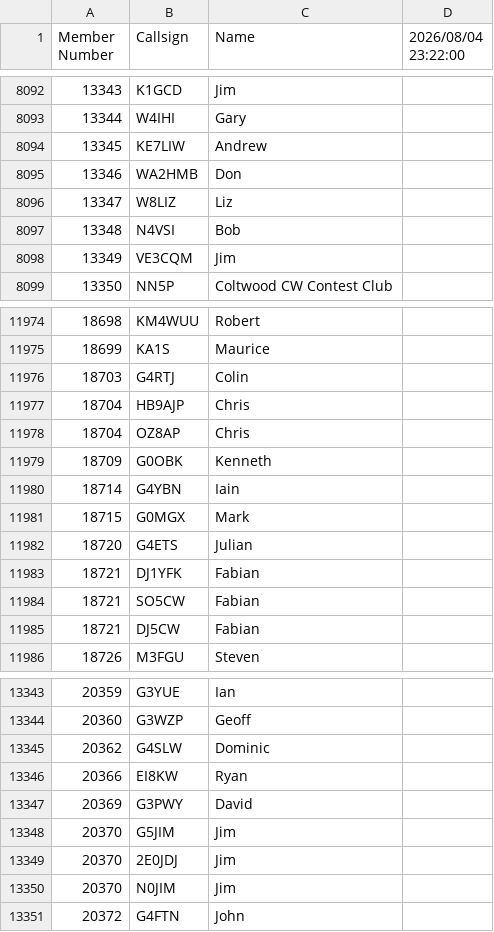
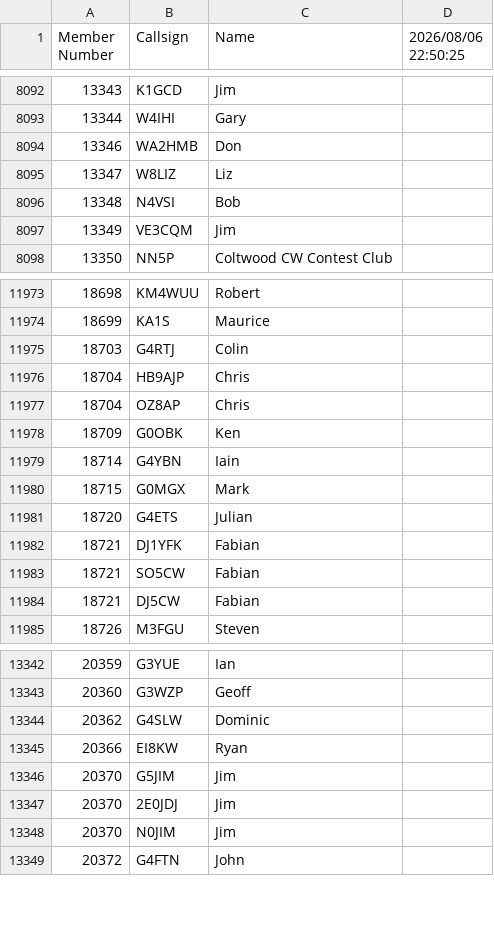
Before and after one commit to bjornekelund/dxlog, a CSV file: fistsspr/fistsmembers.csv, drawn as a sheet; only a part is shown, gaps mark what is left out; removed rows and columns are numbered as before the commit, all else as after; the diff names each change by its address in the sheet, - before the commit and + after, or states it on an @@ line.

```diff
--- a/fistsspr/fistsmembers.csv
+++ b/fistsspr/fistsmembers.csv
-D1: 2026/08/04 23:22:00
+D1: 2026/08/06 22:50:25
-row 8094: 13345 | KE7LIW | Andrew
-C11978 (Name): Kenneth
+C11978 (Name): Ken
-row 13347: 20369 | G3PWY | David
```
Also changed, not shown: agcw/Mitglieder.csv, 24 other files.
